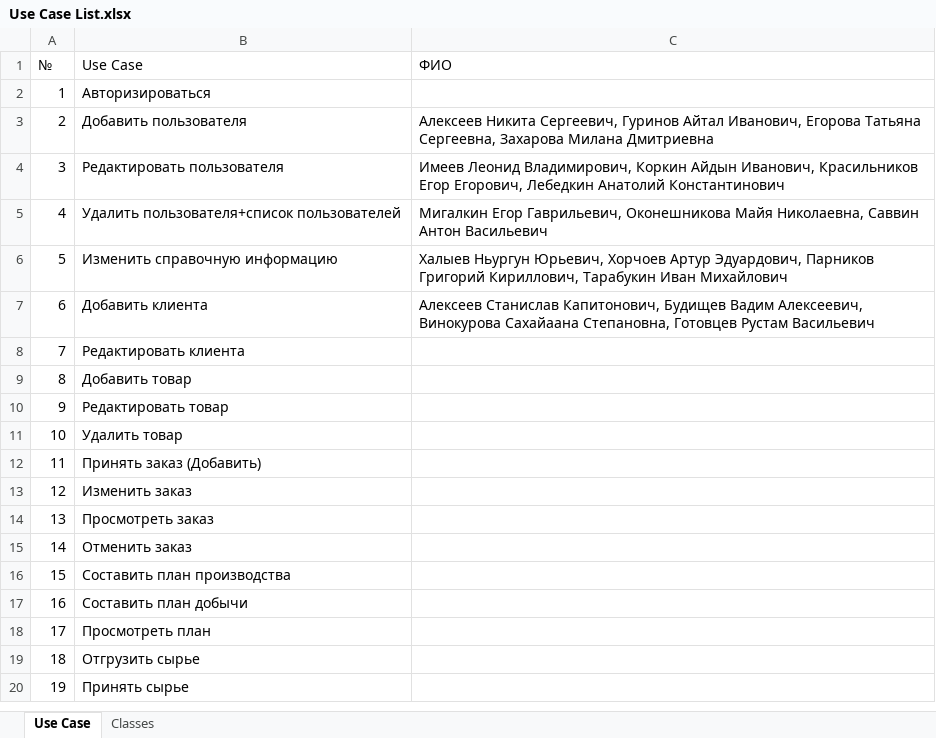
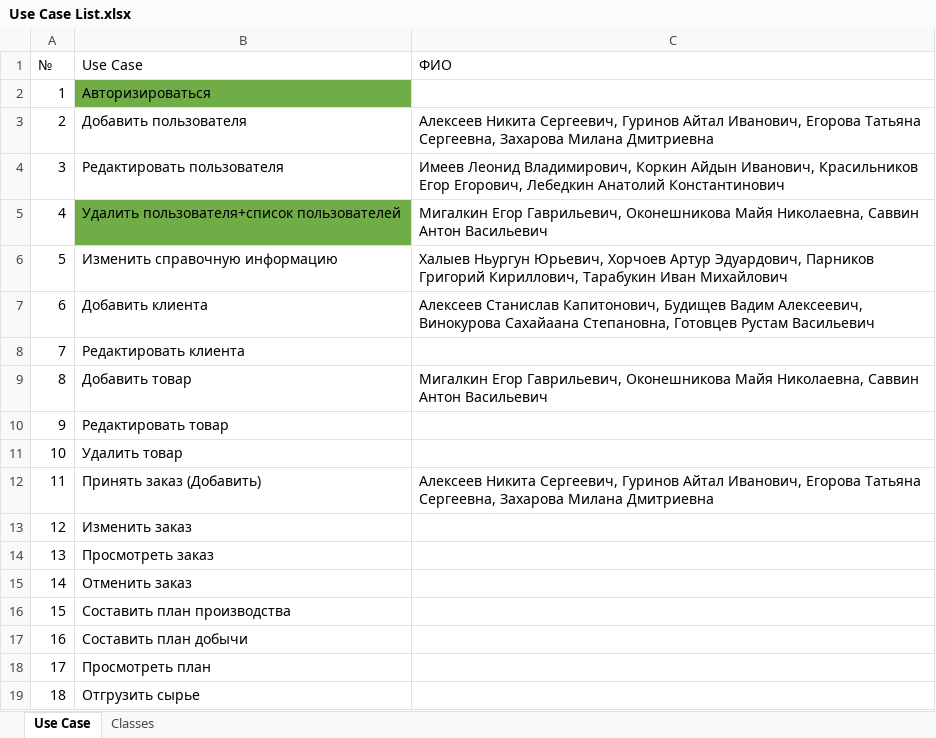
Before and after one commit to voffan/yakutcement, an Excel workbook: TechDoc/Use Case List.xlsx, sheet Use Case, drawn as a sheet; only a part is shown; the shorter side is filled out with more unchanged rows; values as stored, in another font and other column widths than the file's, no borders; the diff names each change by its address in the sheet, - before the commit and + after, or states it on an @@ line.

```diff
--- a/TechDoc/Use Case List.xlsx (sheet Use Case)
+++ b/TechDoc/Use Case List.xlsx (sheet Use Case)
-B2 fill: none
+B2 fill: #70AD47
-B5 fill: none
+B5 fill: #70AD47
-C9 (ФИО): (empty)
+C9 (ФИО): Мигалкин Егор Гаврильевич, Оконешникова Майя Николаевна, Саввин Антон Васильевич
-C12 (ФИО): (empty)
+C12 (ФИО): Алексеев Никита Сергеевич, Гуринов Айтал Иванович, Егорова Татьяна Сергеевна, Захарова Милана Дмитриевна
```
Also changed, not shown: 2 other files.
